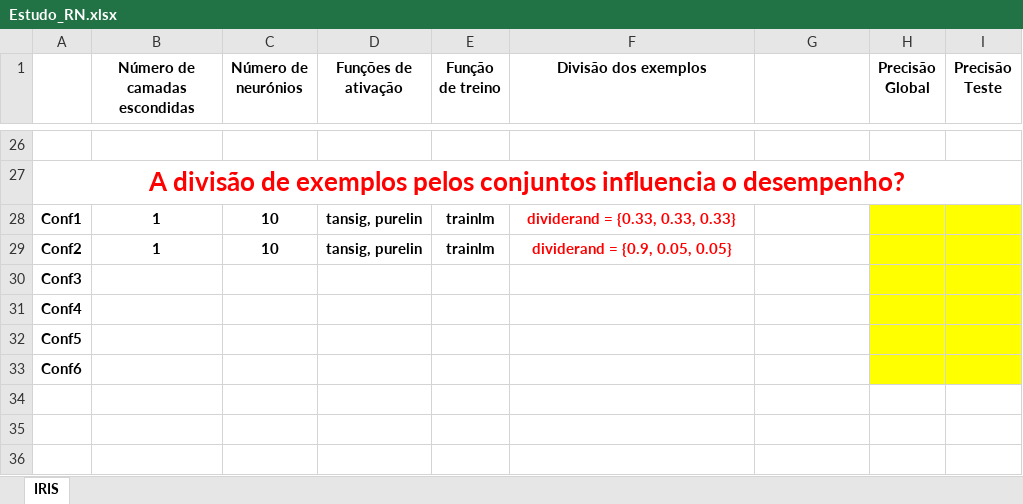
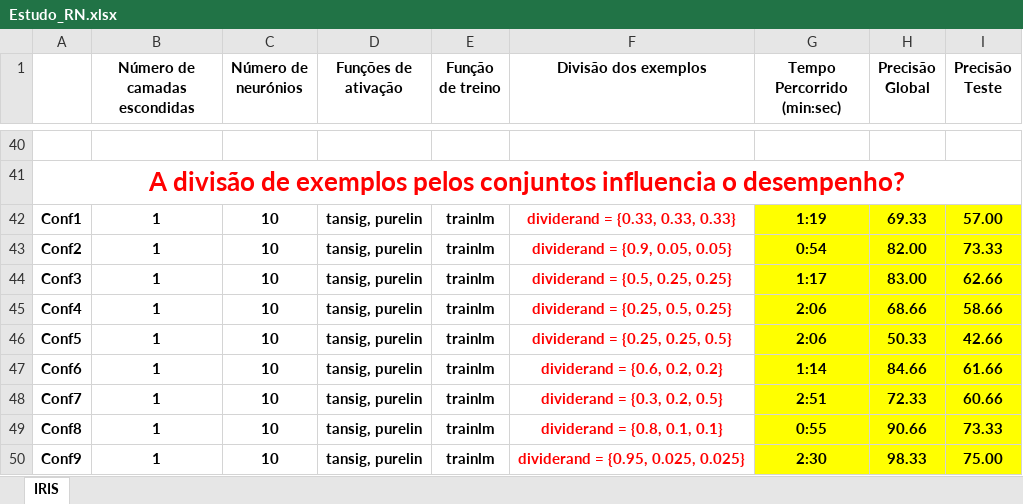
Before and after one commit to Asuryu/CR, an Excel workbook: Estudo_RN.xlsx, sheet IRIS, drawn as a sheet; only a part is shown, gaps mark what is left out; values as stored, in another font and other column widths than the file's, no borders; removed rows and columns are numbered as before the commit, all else as after; the diff covers the shown part only; the diff names each change by its address in the sheet, - before the commit and + after, or states it on an @@ line.

```diff
--- a/Estudo_RN.xlsx (sheet IRIS)
+++ b/Estudo_RN.xlsx (sheet IRIS)
-G1: (empty)
+G1: Tempo Percorrido (min:sec)
-G42 (Tempo Percorrido (min:sec)): (empty)
+G42 (Tempo Percorrido (min:sec)): 1:19
-G42:G43 fill: none
+G42:G43 fill: #FFFF00
-H42 (Precisão Global): (empty)
+H42 (Precisão Global): 69.33
-I42 (Precisão Teste): (empty)
+I42 (Precisão Teste): 57.00
-G43 (Tempo Percorrido (min:sec)): (empty)
+G43 (Tempo Percorrido (min:sec)): 0:54
-H43 (Precisão Global): (empty)
+H43 (Precisão Global): 82.00
-I43 (Precisão Teste): (empty)
+I43 (Precisão Teste): 73.33
-row 30: Conf3
-row 31: Conf4
-row 32: Conf5
-row 33: Conf6
+row 44: Conf3 | 1 | 10 | tansig, purelin | trainlm | dividerand = {0.5, 0.25, 0.25} | 1:17 | 83.00 | 62.66
+row 45: Conf4 | 1 | 10 | tansig, purelin | trainlm | dividerand = {0.25, 0.5, 0.25} | 2:06 | 68.66 | 58.66
+row 46: Conf5 | 1 | 10 | tansig, purelin | trainlm | dividerand = {0.25, 0.25, 0.5} | 2:06 | 50.33 | 42.66
+row 47: Conf6 | 1 | 10 | tansig, purelin | trainlm | dividerand = {0.6, 0.2, 0.2} | 1:14 | 84.66 | 61.66
+row 48: Conf7 | 1 | 10 | tansig, purelin | trainlm | dividerand = {0.3, 0.2, 0.5} | 2:51 | 72.33 | 60.66
+row 49: Conf8 | 1 | 10 | tansig, purelin | trainlm | dividerand = {0.8, 0.1, 0.1} | 0:55 | 90.66 | 73.33
+row 50: Conf9 | 1 | 10 | tansig, purelin | trainlm | dividerand = {0.95, 0.025, 0.025} | 2:30 | 98.33 | 75.00
```
Also changed, not shown: 20 added rows, 6 removed rows, 43 edited cells and cell formats elsewhere in this sheet, 3 other files.
